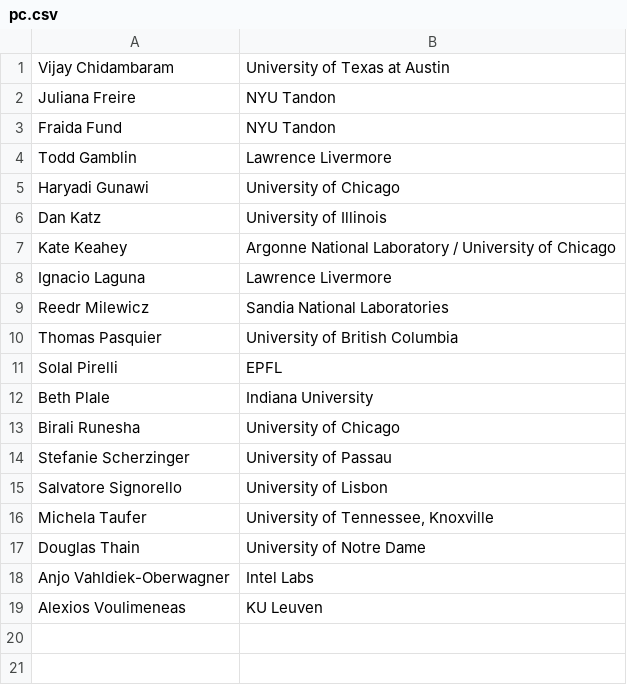
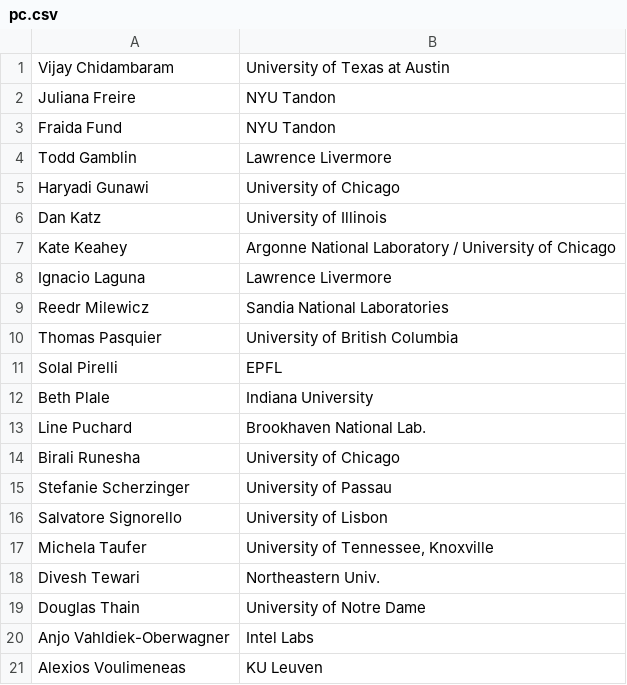
Before and after one commit to acm-rep/2023, a CSV file: content/home/pc.csv, drawn as a sheet; the diff names each change by its address in the sheet, - before the commit and + after, or states it on an @@ line.

Commit message:
Update pc.csv

```diff
--- a/content/home/pc.csv
+++ b/content/home/pc.csv
+row 13: Line Puchard | Brookhaven National Lab.
+row 18: Divesh Tewari | Northeastern Univ.
```
